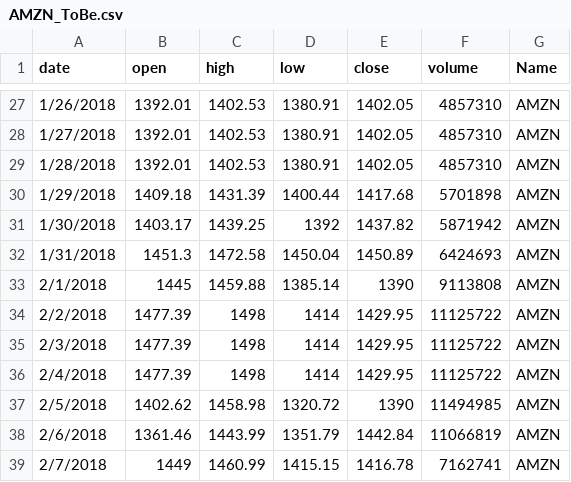
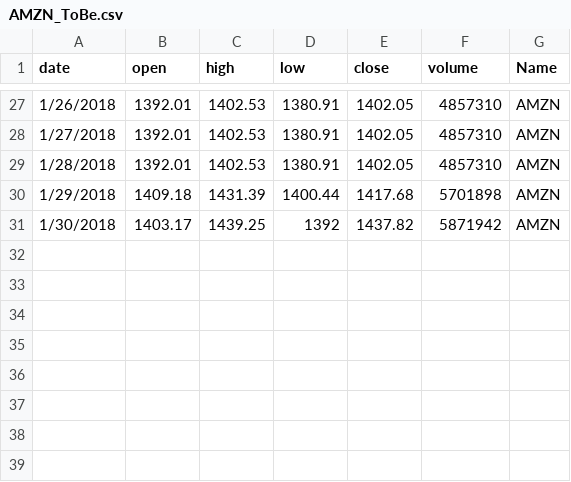
Before and after one commit to PurvaBundela/Stock-Market-Prediction-Using-Scala-and-Spark, a CSV file: Stock-Market-Prediction/app/AMZN_ToBe.csv, drawn as a sheet; only a part is shown, gaps mark what is left out; the diff names each change by its address in the sheet, - before the commit and + after, or states it on an @@ line.

```diff
--- a/Stock-Market-Prediction/app/AMZN_ToBe.csv
+++ b/Stock-Market-Prediction/app/AMZN_ToBe.csv
-row 32: 1/31/2018 | 1451.3 | 1472.58 | 1450.04 | 1450.89 | 6424693 | AMZN
-row 33: 2/1/2018 | 1445 | 1459.88 | 1385.14 | 1390 | 9113808 | AMZN
-row 34: 2/2/2018 | 1477.39 | 1498 | 1414 | 1429.95 | 11125722 | AMZN
-row 35: 2/3/2018 | 1477.39 | 1498 | 1414 | 1429.95 | 11125722 | AMZN
-row 36: 2/4/2018 | 1477.39 | 1498 | 1414 | 1429.95 | 11125722 | AMZN
-row 37: 2/5/2018 | 1402.62 | 1458.98 | 1320.72 | 1390 | 11494985 | AMZN
-row 38: 2/6/2018 | 1361.46 | 1443.99 | 1351.79 | 1442.84 | 11066819 | AMZN
-row 39: 2/7/2018 | 1449 | 1460.99 | 1415.15 | 1416.78 | 7162741 | AMZN
```
Also changed, not shown: Stock-Market-Prediction/app/AAPL_ToBe.csv, Stock-Market-Prediction/app/EXPE_ToBe.csv, 34 other files.
